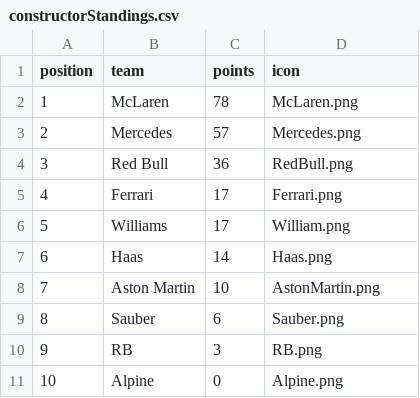
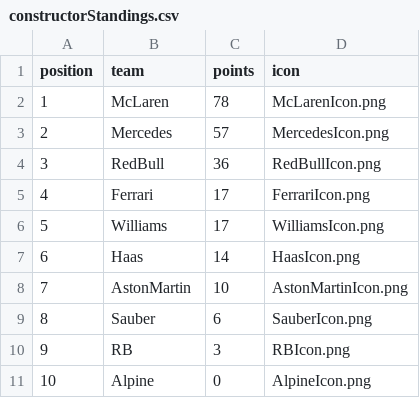
Before and after one commit to mrp36126/motorsport, a CSV file: data/constructorStandings.csv, drawn as a sheet.

Commit message:
Add files via upload

```diff
--- a/data/constructorStandings.csv
+++ b/data/constructorStandings.csv
@@ -1,11 +1,11 @@
 position;team;points;icon
-1;McLaren;78;McLaren.png
-2;Mercedes;57;Mercedes.png
-3;Red Bull;36;RedBull.png
-4;Ferrari;17;Ferrari.png
-5;Williams;17;William.png
-6;Haas;14;Haas.png
-7;Aston Martin;10;AstonMartin.png
-8;Sauber;6;Sauber.png
-9;RB;3;RB.png
-10;Alpine;0;Alpine.png
+1;McLaren;78;McLarenIcon.png
+2;Mercedes;57;MercedesIcon.png
+3;RedBull;36;RedBullIcon.png
+4;Ferrari;17;FerrariIcon.png
+5;Williams;17;WilliamsIcon.png
+6;Haas;14;HaasIcon.png
+7;AstonMartin;10;AstonMartinIcon.png
+8;Sauber;6;SauberIcon.png
+9;RB;3;RBIcon.png
+10;Alpine;0;AlpineIcon.png
```
